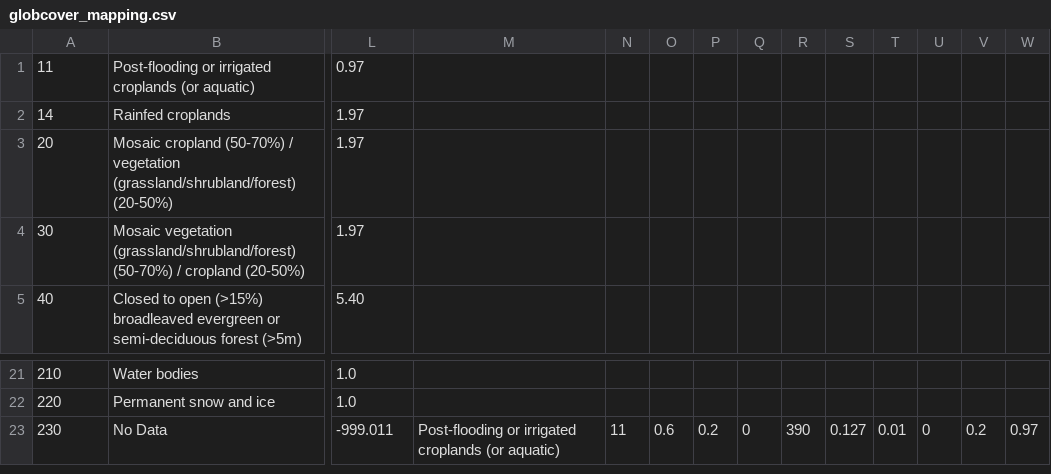
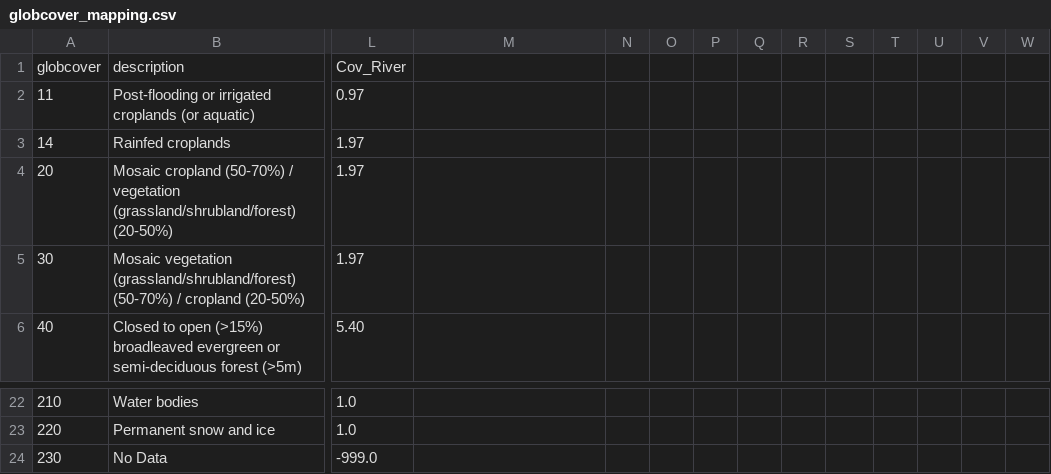
Before and after one commit to Deltares/hydromt_wflow, a CSV file: hydromt_wflow/data/lulc/globcover_mapping.csv, drawn as a sheet; only a part is shown, gaps mark what is left out; addresses are those after the commit; rows hold the shown columns only; the diff names each change by its address in the sheet, - before the commit and + after, or states it on an @@ line.

Commit message:
fix incorrect change globcover.csv

```diff
--- a/hydromt_wflow/data/lulc/globcover_mapping.csv
+++ b/hydromt_wflow/data/lulc/globcover_mapping.csv
+row 1: globcover | description | Cov_River
-L24: -999.011
+L24: -999.0
-M24: Post-flooding or irrigated croplands (or aquatic)
+M24: (empty)
-N24: 11
+N24: (empty)
-O24: 0.6
+O24: (empty)
-P24: 0.2
+P24: (empty)
-Q24: 0
+Q24: (empty)
-R24: 390
+R24: (empty)
-S24: 0.127
+S24: (empty)
-T24: 0.01
+T24: (empty)
-U24: 0
+U24: (empty)
-V24: 0.2
+V24: (empty)
-W24: 0.97
+W24: (empty)
```
